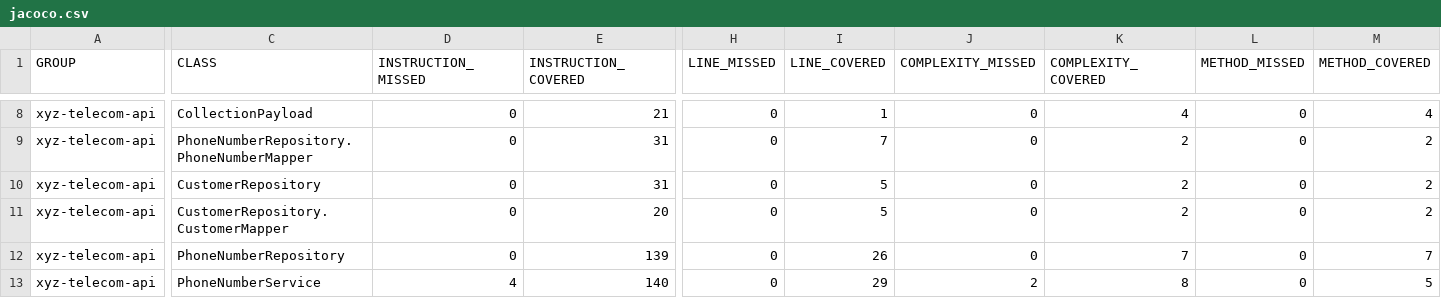
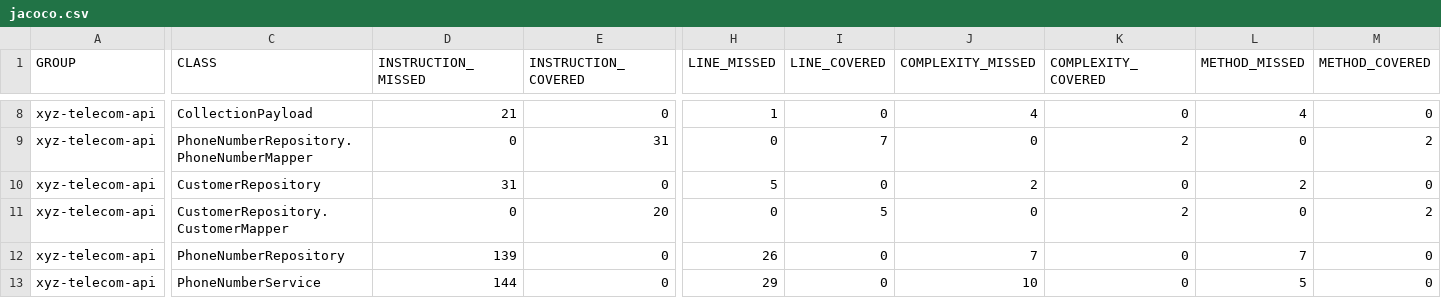
Before and after one commit to behrangsa/xyz-telecom, a CSV file: docs/jacoco/jacoco.csv, drawn as a sheet; only a part is shown, gaps mark what is left out; the diff covers the shown part only; the diff names each change by its address in the sheet, - before the commit and + after, or states it on an @@ line.

```diff
--- a/docs/jacoco/jacoco.csv
+++ b/docs/jacoco/jacoco.csv
-D8 (INSTRUCTION_MISSED): 0
+D8 (INSTRUCTION_MISSED): 21
-E8 (INSTRUCTION_COVERED): 21
+E8 (INSTRUCTION_COVERED): 0
-H8 (LINE_MISSED): 0
+H8 (LINE_MISSED): 1
-I8 (LINE_COVERED): 1
+I8 (LINE_COVERED): 0
-J8 (COMPLEXITY_MISSED): 0
+J8 (COMPLEXITY_MISSED): 4
-K8 (COMPLEXITY_COVERED): 4
+K8 (COMPLEXITY_COVERED): 0
-L8 (METHOD_MISSED): 0
+L8 (METHOD_MISSED): 4
-M8 (METHOD_COVERED): 4
+M8 (METHOD_COVERED): 0
-D10 (INSTRUCTION_MISSED): 0
+D10 (INSTRUCTION_MISSED): 31
-E10 (INSTRUCTION_COVERED): 31
+E10 (INSTRUCTION_COVERED): 0
-H10 (LINE_MISSED): 0
+H10 (LINE_MISSED): 5
-I10 (LINE_COVERED): 5
+I10 (LINE_COVERED): 0
-J10 (COMPLEXITY_MISSED): 0
+J10 (COMPLEXITY_MISSED): 2
-K10 (COMPLEXITY_COVERED): 2
+K10 (COMPLEXITY_COVERED): 0
-L10 (METHOD_MISSED): 0
+L10 (METHOD_MISSED): 2
-M10 (METHOD_COVERED): 2
+M10 (METHOD_COVERED): 0
-D12 (INSTRUCTION_MISSED): 0
+D12 (INSTRUCTION_MISSED): 139
-E12 (INSTRUCTION_COVERED): 139
+E12 (INSTRUCTION_COVERED): 0
-H12 (LINE_MISSED): 0
+H12 (LINE_MISSED): 26
-I12 (LINE_COVERED): 26
+I12 (LINE_COVERED): 0
-J12 (COMPLEXITY_MISSED): 0
+J12 (COMPLEXITY_MISSED): 7
-K12 (COMPLEXITY_COVERED): 7
+K12 (COMPLEXITY_COVERED): 0
-L12 (METHOD_MISSED): 0
+L12 (METHOD_MISSED): 7
-M12 (METHOD_COVERED): 7
+M12 (METHOD_COVERED): 0
-D13 (INSTRUCTION_MISSED): 4
+D13 (INSTRUCTION_MISSED): 144
-E13 (INSTRUCTION_COVERED): 140
+E13 (INSTRUCTION_COVERED): 0
-H13 (LINE_MISSED): 0
+H13 (LINE_MISSED): 29
-I13 (LINE_COVERED): 29
+I13 (LINE_COVERED): 0
-J13 (COMPLEXITY_MISSED): 2
+J13 (COMPLEXITY_MISSED): 10
-K13 (COMPLEXITY_COVERED): 8
+K13 (COMPLEXITY_COVERED): 0
-L13 (METHOD_MISSED): 0
+L13 (METHOD_MISSED): 5
-M13 (METHOD_COVERED): 5
+M13 (METHOD_COVERED): 0
```
Also changed, not shown: 104 edited cells elsewhere in this file, 53 other files.
